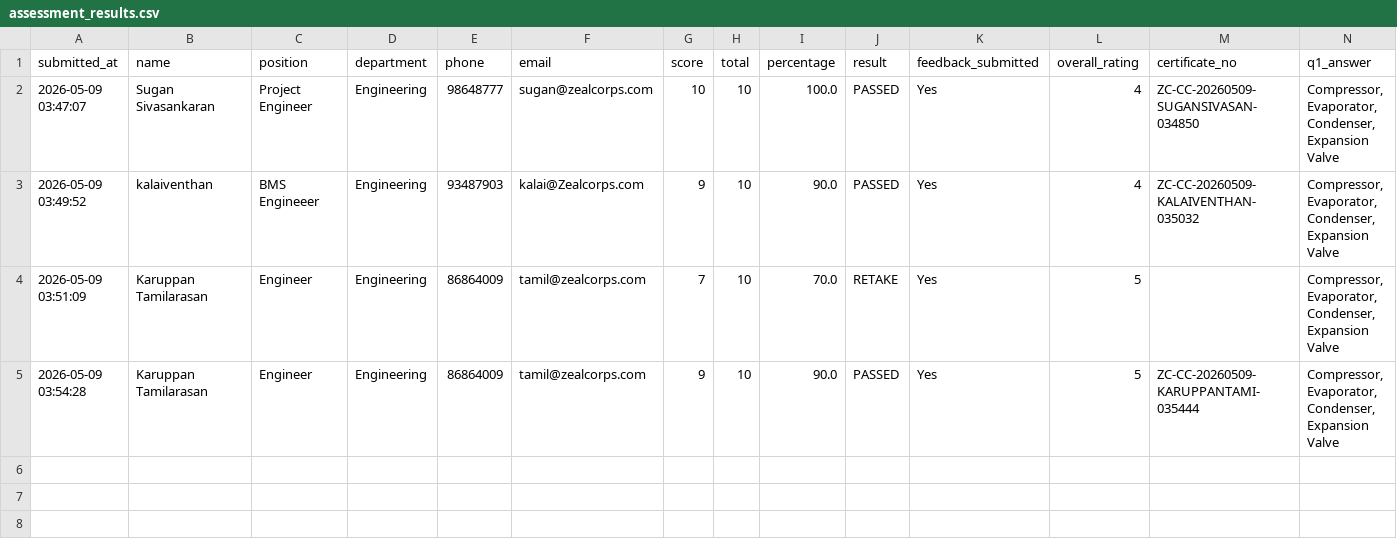
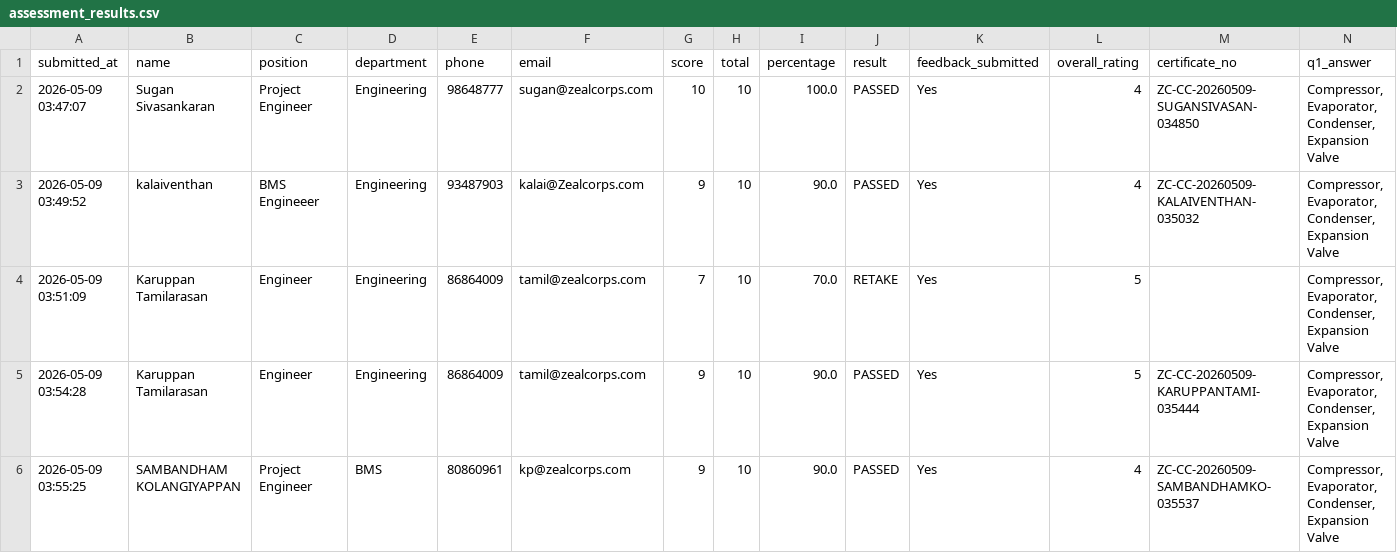
Before and after one commit to sarathgoshzc/chiller-assessment, a CSV file: results/assessment_results.csv, drawn as a sheet; only a part is shown; rows hold the shown columns only; the diff names each change by its address in the sheet, - before the commit and + after, or states it on an @@ line.

Commit message:
Add assessment result - SAMBANDHAM KOLANGIYAPPAN - 2026-05-09 03:55:25

```diff
--- a/results/assessment_results.csv
+++ b/results/assessment_results.csv
+row 6: 2026-05-09 03:55:25 | SAMBANDHAM KOLANGIYAPPAN | Project Engineer | BMS | 80860961 | kp@zealcorps.com | 9 | 10 | 90.0 | PASSED | Yes | 4 | ZC-CC-20260509-SAMBANDHAMKO-035537 | Compressor, Evaporator, Condenser, Expansion Valve
```
